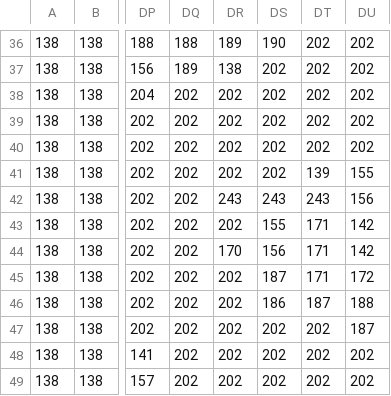
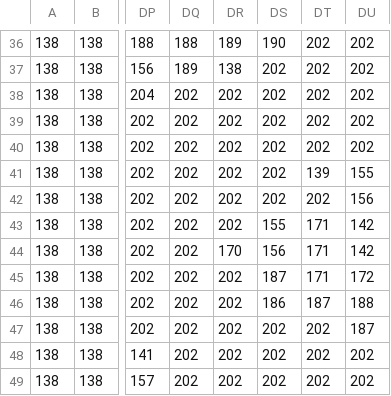
Before and after one commit to Ncrector/My-First-Game, a CSV file: CSV/TiledMap_Ground.csv, drawn as a sheet; only a part is shown, gaps mark what is left out; the diff names each change by its address in the sheet, - before the commit and + after, or states it on an @@ line.

```diff
--- a/CSV/TiledMap_Ground.csv
+++ b/CSV/TiledMap_Ground.csv
-DR42: 243
+DR42: 202
-DS42: 243
+DS42: 202
-DT42: 243
+DT42: 202
```
Also changed, not shown: CSV/TiledMap_entities.csv, 6 other files.
